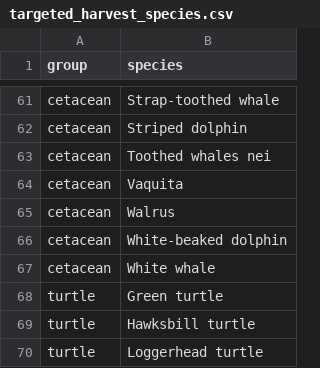
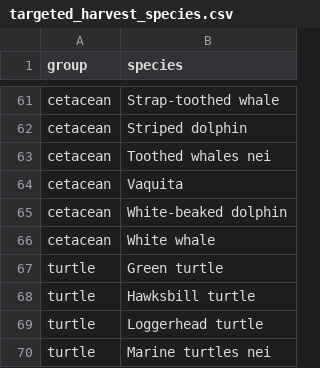
Before and after one commit to OHI-Science/OHI-website, a CSV file: content/data/tables/targeted_harvest_species.csv, drawn as a sheet; only a part is shown, gaps mark what is left out; the shorter side is filled out with more unchanged rows; the diff names each change by its address in the sheet, - before the commit and + after, or states it on an @@ line.

Commit message:
Update targeted_harvest_species.csv

```diff
--- a/content/data/tables/targeted_harvest_species.csv
+++ b/content/data/tables/targeted_harvest_species.csv
-row 65: cetacean | Walrus
```
